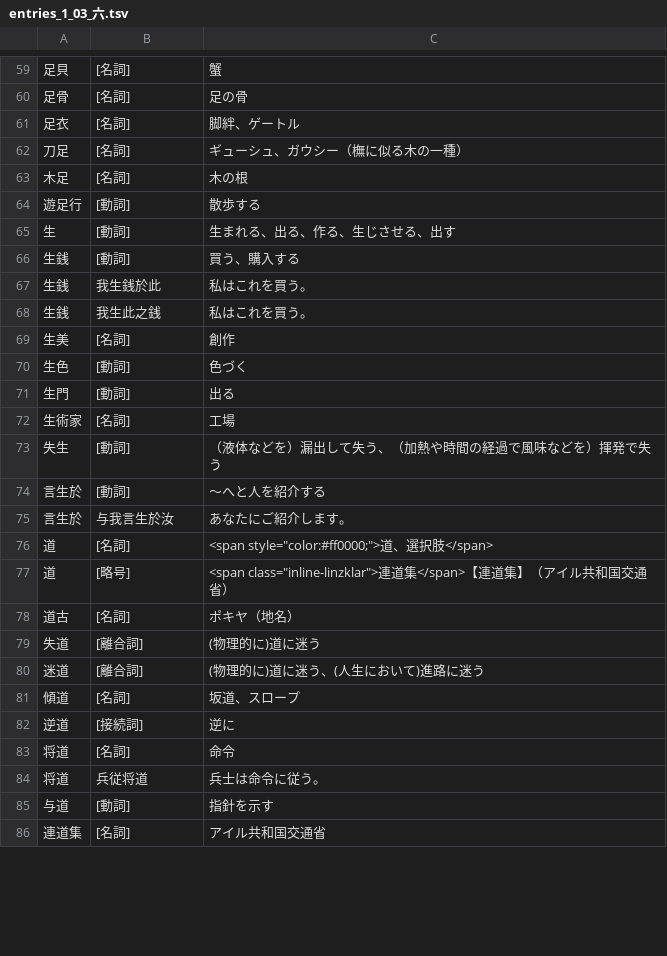
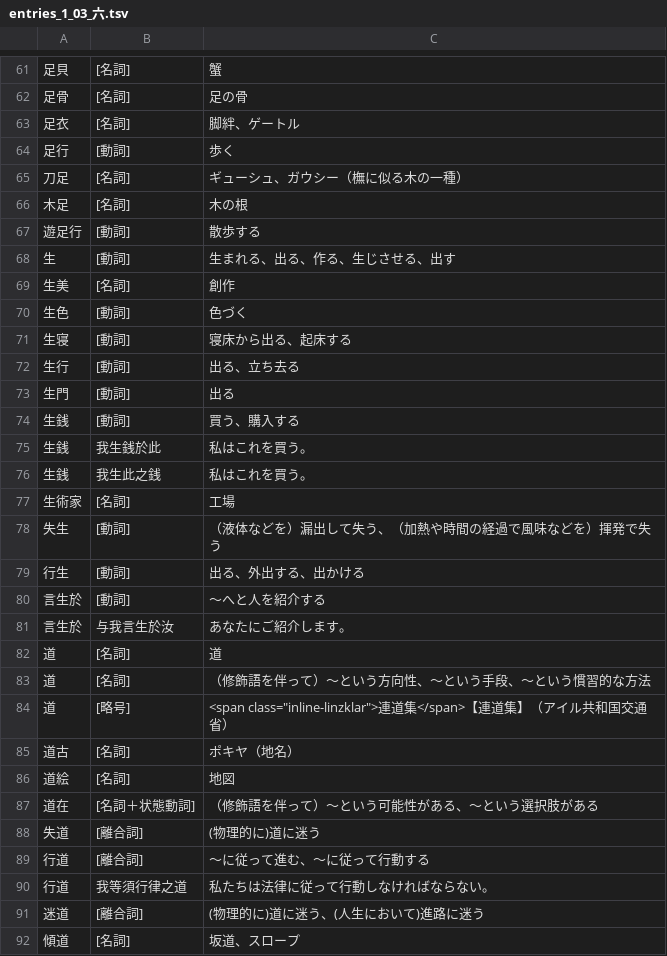
Before and after one commit to yasusho/linzklar_and_pmcp_paper_dictionary, a TSV file: entries_1_03_六.tsv, drawn as a sheet; only a part is shown, gaps mark what is left out; the shorter side is filled out with more unchanged rows; the diff covers the shown part only.

```diff
--- a/entries_1_03_六.tsv
+++ b/entries_1_03_六.tsv
@@ -61,2 +63,3 @@
 足衣	[名詞]	脚絆、ゲートル
+足行	[動詞]	歩く
 刀足	[名詞]	ギューシュ、ガウシー（橅に似る木の一種）
@@ -65,2 +68,7 @@
 生	[動詞]	生まれる、出る、作る、生じさせる、出す
+生美	[名詞]	創作
+生色	[動詞]	色づく
+生寝	[動詞]	寝床から出る、起床する
+生行	[動詞]	出る、立ち去る
+生門	[動詞]	出る
 生銭	[動詞]	買う、購入する
@@ -68,13 +76,16 @@
 生銭	我生此之銭	私はこれを買う。
-生美	[名詞]	創作
-生色	[動詞]	色づく
-生門	[動詞]	出る
 生術家	[名詞]	工場
 失生	[動詞]	（液体などを）漏出して失う、（加熱や時間の経過で風味などを）揮発で失う
+行生	[動詞]	出る、外出する、出かける
 言生於	[動詞]	～へと人を紹介する
 言生於	与我言生於汝	あなたにご紹介します。
-道	[名詞]	<span style="color:#ff0000;">道、選択肢</span>
+道	[名詞]	道
+道	[名詞]	（修飾語を伴って）～という方向性、～という手段、～という慣習的な方法
 道	[略号]	<span class="inline-linzklar">連道集</span>【連道集】（アイル共和国交通省）
 道古	[名詞]	ポキヤ（地名）
+道絵	[名詞]	地図
+道在	[名詞＋状態動詞]	（修飾語を伴って）～という可能性がある、～という選択肢がある
 失道	[離合詞]	(物理的に)道に迷う
+行道	[離合詞]	～に従って進む、～に従って行動する
+行道	我等須行律之道	私たちは法律に従って行動しなければならない。
 迷道	[離合詞]	(物理的に)道に迷う、(人生において)進路に迷う
```
Also changed, not shown: 22 added rows, 1 removed row, 5 moved rows and 1 edited cell elsewhere in this file, entries_1_05_ナ而.tsv, entries_1_12_口.tsv, 19 other files.
